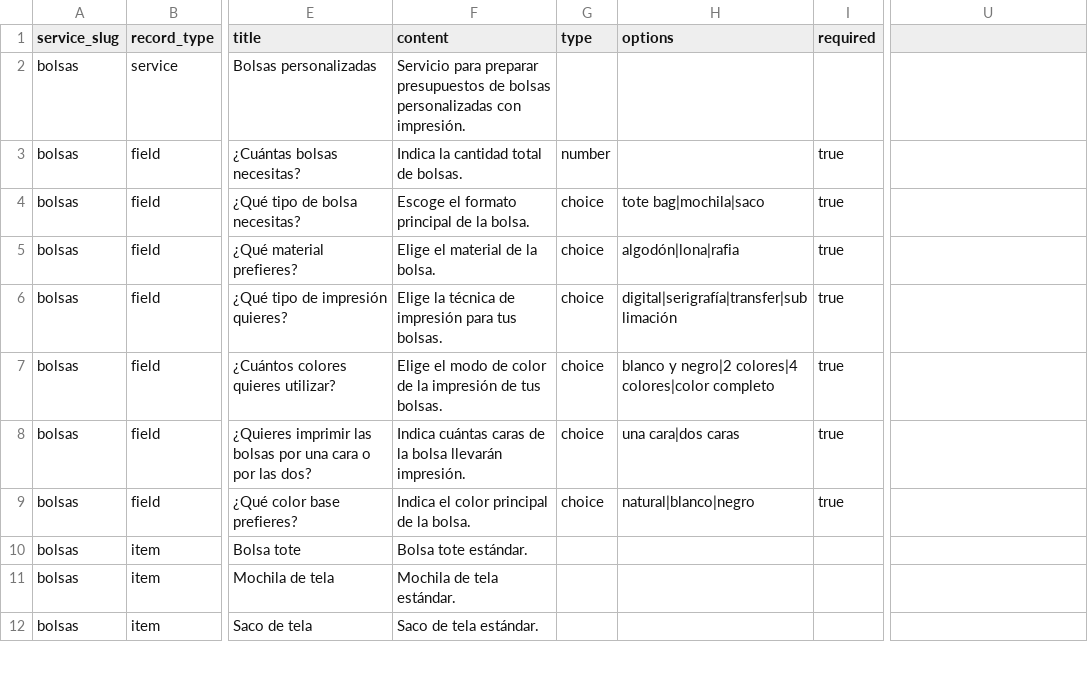
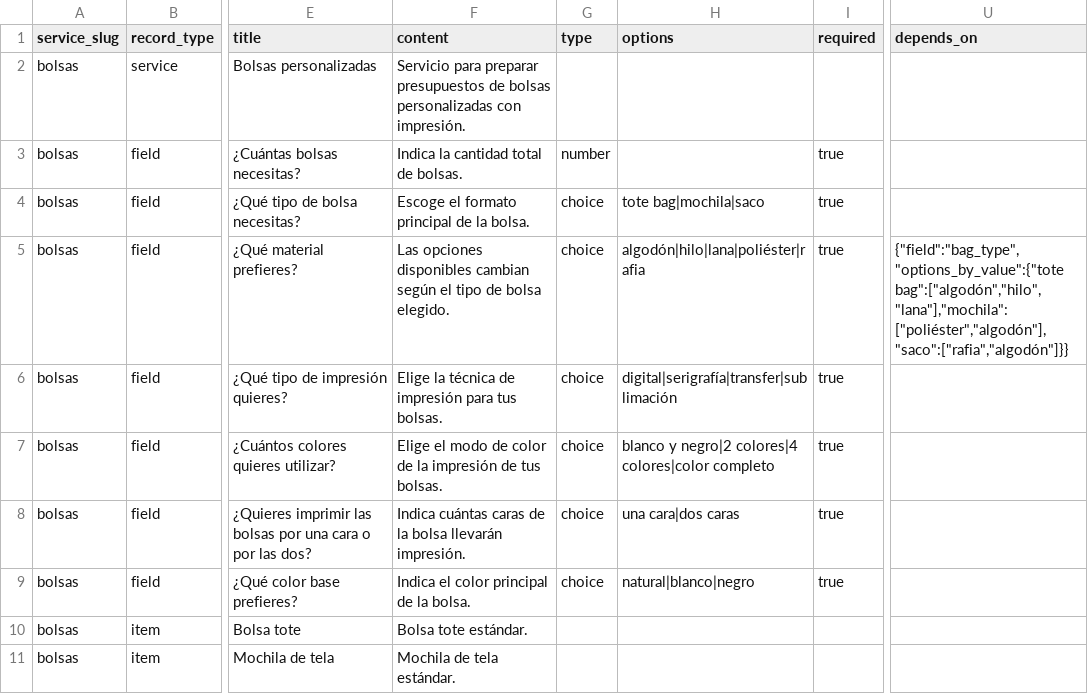
Before and after one commit to neria-rafapenya/presup, a CSV file: docs/servicio-bolsas-corregido.csv, drawn as a sheet; only a part is shown, gaps mark what is left out; the shorter side is filled out with more unchanged rows; the diff names each change by its address in the sheet, - before the commit and + after, or states it on an @@ line.

Commit message:
feat: añadir opciones dependientes por respuesta

```diff
--- a/docs/servicio-bolsas-corregido.csv
+++ b/docs/servicio-bolsas-corregido.csv
-U1: (empty)
+U1: depends_on
-F5 (content): Elige el material de la bolsa.
+F5 (content): Las opciones disponibles cambian según el tipo de bolsa elegido.
-H5 (options): algodón|lona|rafia
+H5 (options): algodón|hilo|lana|poliéster|rafia
-U5 (depends_on): (empty)
+U5 (depends_on): {"field":"bag_type","options_by_value":{"tote bag":["algodón","hilo","lana"],"mochila":["poliéster","algodón"],"saco":["rafia","algodón"]}}
```
Also changed, not shown: 4 other files.
